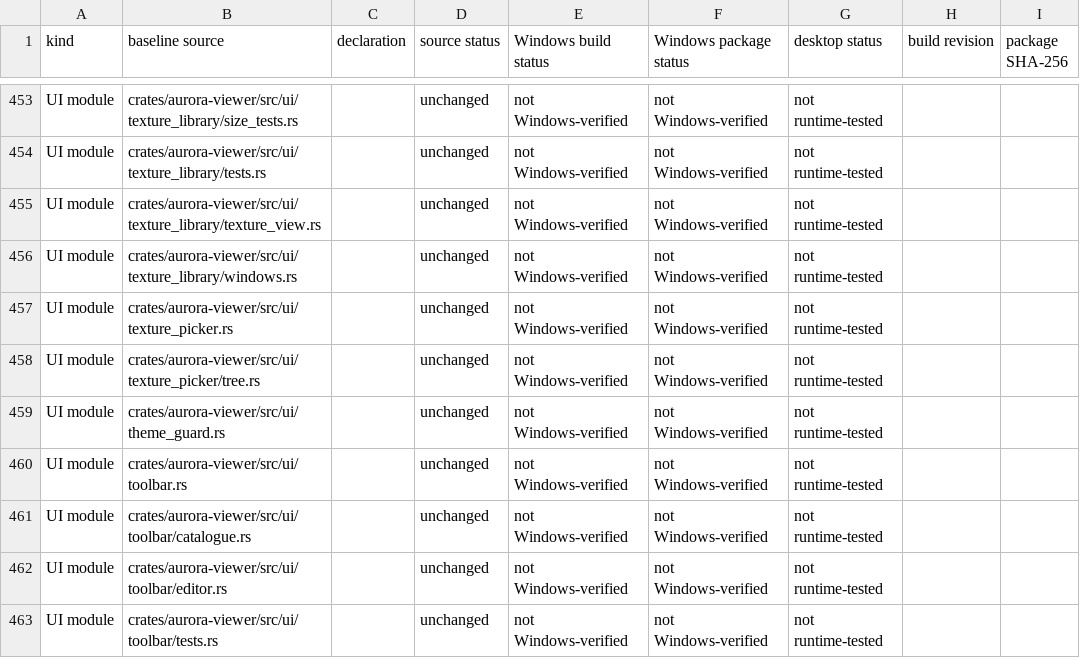
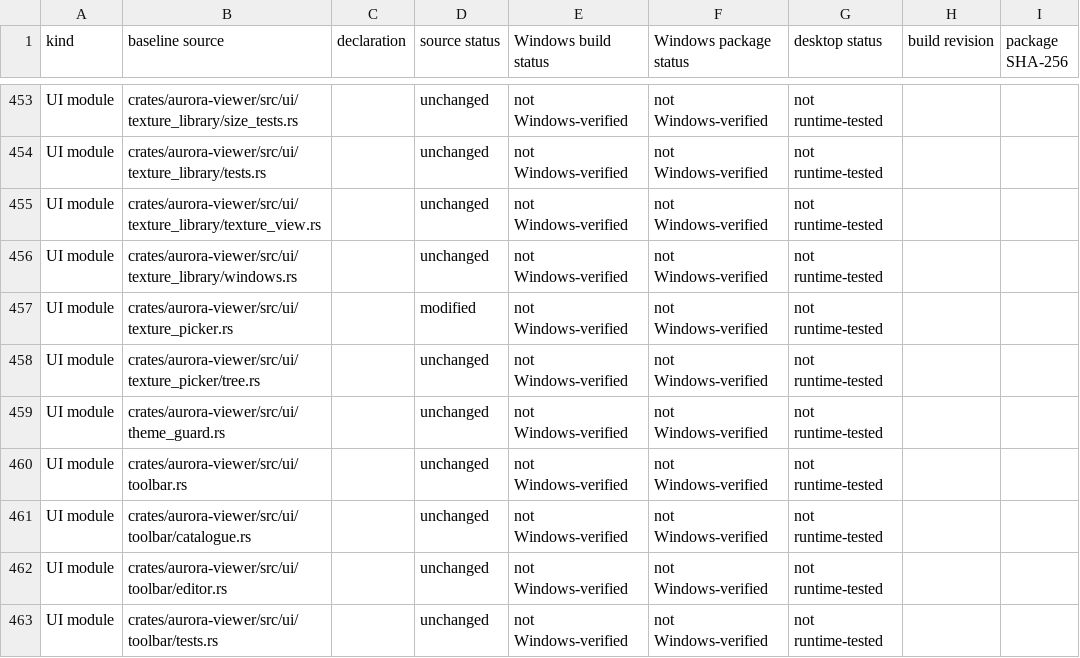
Before and after one commit to tarahamante-cloud/Amante-viewer, a CSV file: amante-viewer/docs/amante/feature-parity.csv, drawn as a sheet; only a part is shown, gaps mark what is left out.

Commit message:
Keep private-library picker fixtures consistent with Amante folder names

```diff
--- a/amante-viewer/docs/amante/feature-parity.csv
+++ b/amante-viewer/docs/amante/feature-parity.csv
@@ -456,3 +456,3 @@
 "UI module","crates/aurora-viewer/src/ui/texture_library/windows.rs","","unchanged","not Windows-verified","not Windows-verified","not runtime-tested","",""
-"UI module","crates/aurora-viewer/src/ui/texture_picker.rs","","unchanged","not Windows-verified","not Windows-verified","not runtime-tested","",""
+"UI module","crates/aurora-viewer/src/ui/texture_picker.rs","","modified","not Windows-verified","not Windows-verified","not runtime-tested","",""
 "UI module","crates/aurora-viewer/src/ui/texture_picker/tree.rs","","unchanged","not Windows-verified","not Windows-verified","not runtime-tested","",""
```
Also changed, not shown: 1 other file.
